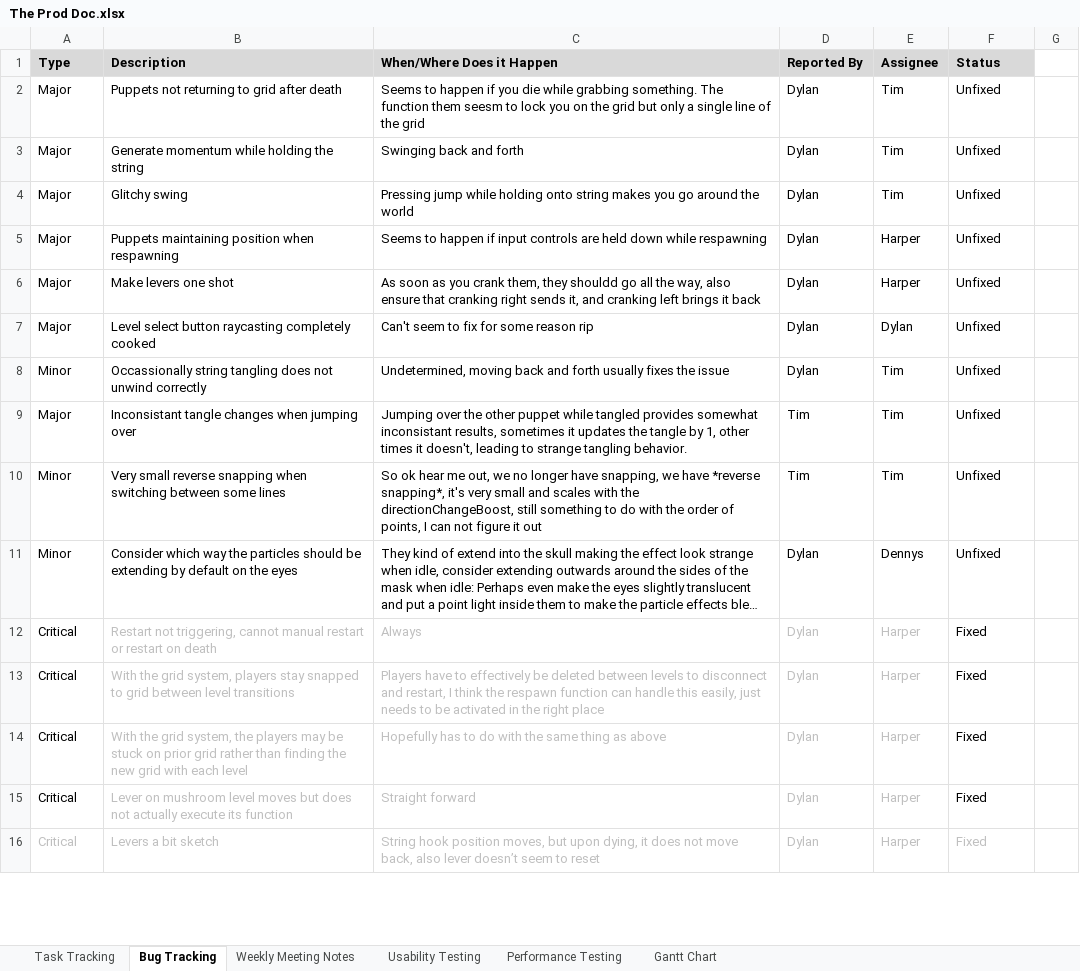
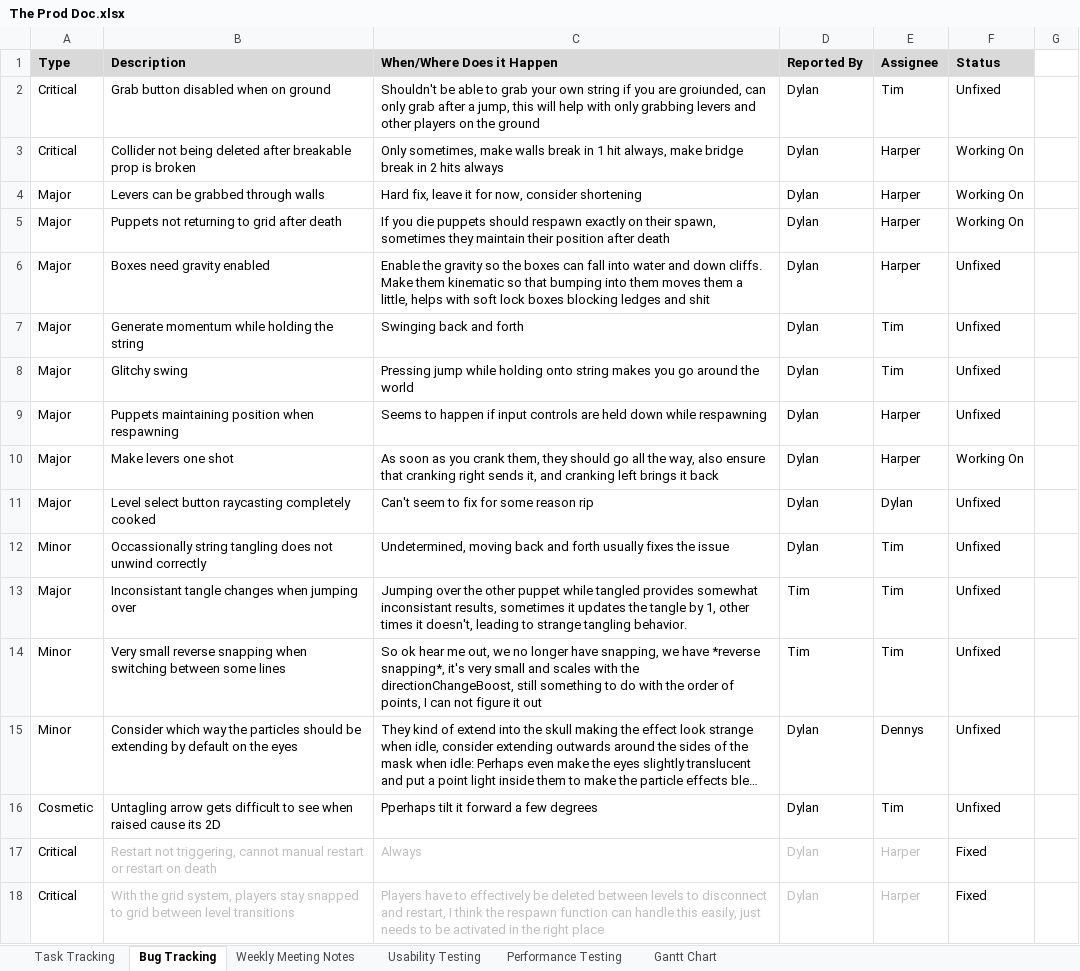
Before and after one commit to SpyraxianJ/strung-along, an Excel workbook: Admin Files/The Prod Doc.xlsx, sheet Bug Tracking, drawn as a sheet; only a part is shown; the shorter side is filled out with more unchanged rows; long unchanged cells end in …; values as stored, in another font and other column widths than the file's, no borders; conditional formats not drawn; addresses are those after the commit; the diff names each change by its address in the sheet, - before the commit and + after, or states it on an @@ line.

Commit message:
Comprehensive bug testing

```diff
--- a/Admin Files/The Prod Doc.xlsx (sheet Bug Tracking)
+++ b/Admin Files/The Prod Doc.xlsx (sheet Bug Tracking)
+row 2: Critical | Grab button disabled when on ground | Shouldn't be able to grab your own string if you are groiunded, can only grab after a jump, this will help with only grabbing levers and other players on the ground | Dylan | Tim | Unfixed
+row 3: Critical | Collider not being deleted after breakable prop is broken | Only sometimes, make walls break in 1 hit always, make bridge break in 2 hits always | Dylan | Harper | Working On
+row 4: Major | Levers can be grabbed through walls | Hard fix, leave it for now, consider shortening | Dylan | Harper | Working On
+row 5: Major | Puppets not returning to grid after death | If you die puppets should respawn exactly on their spawn, sometimes they maintain their position after death | Dylan | Harper | Working On
-B6 (Description): Puppets not returning to grid after death
+B6 (Description): Boxes need gravity enabled
-C6 (When/Where Does it Happen): Seems to happen if you die while grabbing something. The function them seesm to lock you on the grid but only a single line of the grid
+C6 (When/Where Does it Happen): Enable the gravity so the boxes can fall into water and down cliffs. Make them kinematic so that bumping into them moves them a little, helps with soft lock boxes blocking ledges and shit
-E6 (Assignee): Tim
+E6 (Assignee): Harper
-C10 (When/Where Does it Happen): …them, they shouldd go all…
+C10 (When/Where Does it Happen): …them, they should go all…
-F10 (Status): Unfixed
+F10 (Status): Working On
+row 16: Cosmetic | Untagling arrow gets difficult to see when raised cause its 2D | Pperhaps tilt it forward a few degrees | Dylan | Tim | Unfixed
```
